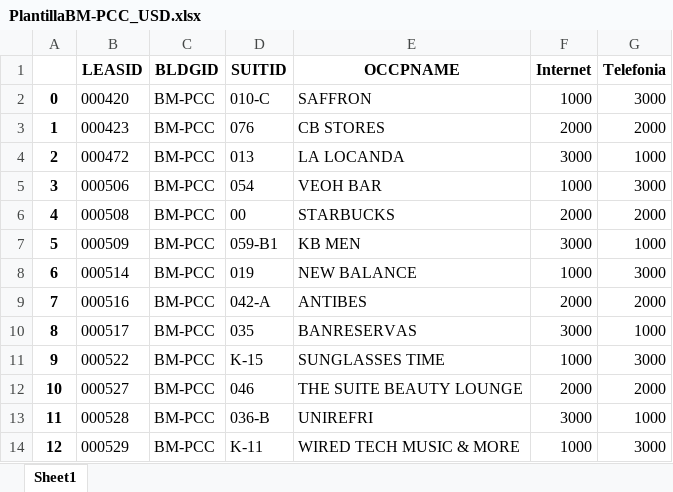
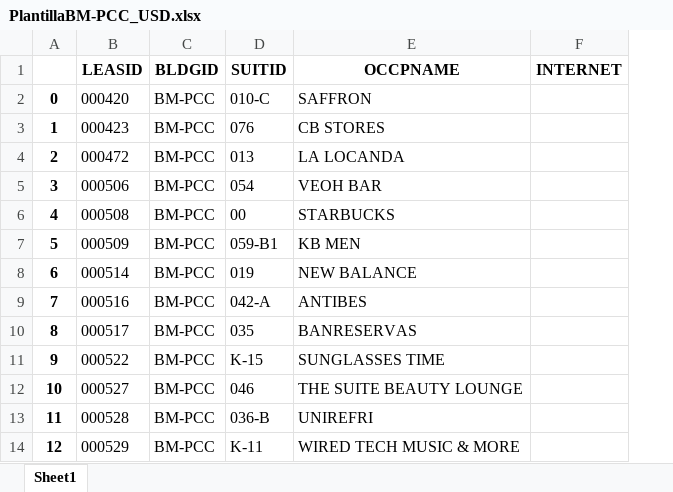
Before and after one commit to Enm4nuel/re-plt-system, an Excel workbook: PlantillaBM-PCC_USD.xlsx, sheet Sheet1, drawn as a sheet; values as stored, in another font and other column widths than the file's, no borders; removed rows and columns are numbered as before the commit, all else as after; the diff names each change by its address in the sheet, - before the commit and + after, or states it on an @@ line.

Commit message:
refactor plantillas app

```diff
--- a/PlantillaBM-PCC_USD.xlsx (sheet Sheet1)
+++ b/PlantillaBM-PCC_USD.xlsx (sheet Sheet1)
-column F (Internet), rows 2-14: 1000 | 2000 | 3000 | 1000 | 2000 | 3000 | 1000 | 2000 | 3000 | 1000 | 2000 | 3000 | 1000
-column G (Telefonia), rows 2-14: 3000 | 2000 | 1000 | 3000 | 2000 | 1000 | 3000 | 2000 | 1000 | 3000 | 2000 | 1000 | 3000
+column F (INTERNET), empty
```
Also changed, not shown: 14 other files.
